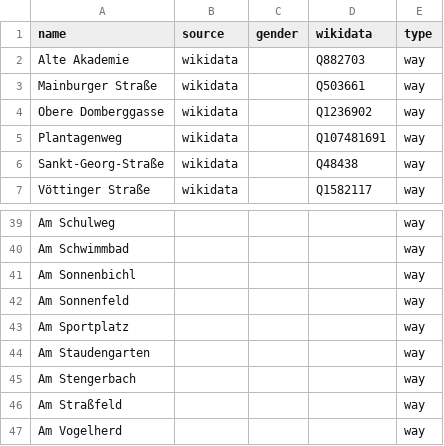
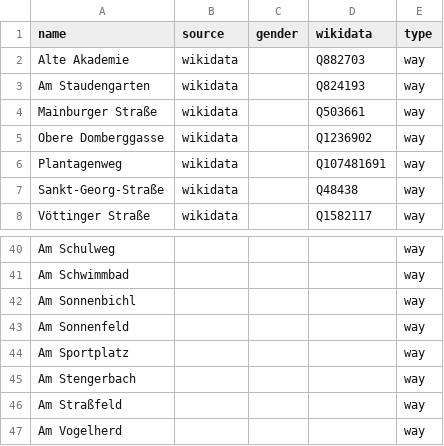
Before and after one commit to EqualStreetNames/equalstreetnames-freising, a CSV file: data/other.csv, drawn as a sheet; only a part is shown, gaps mark what is left out; removed rows and columns are numbered as before the commit, all else as after; the diff names each change by its address in the sheet, - before the commit and + after, or states it on an @@ line.

```diff
--- a/data/other.csv
+++ b/data/other.csv
+row 3: Am Staudengarten | wikidata |  | Q824193 | way
-row 44: Am Staudengarten |  |  |  | way
```
Also changed, not shown: 2 other files.
